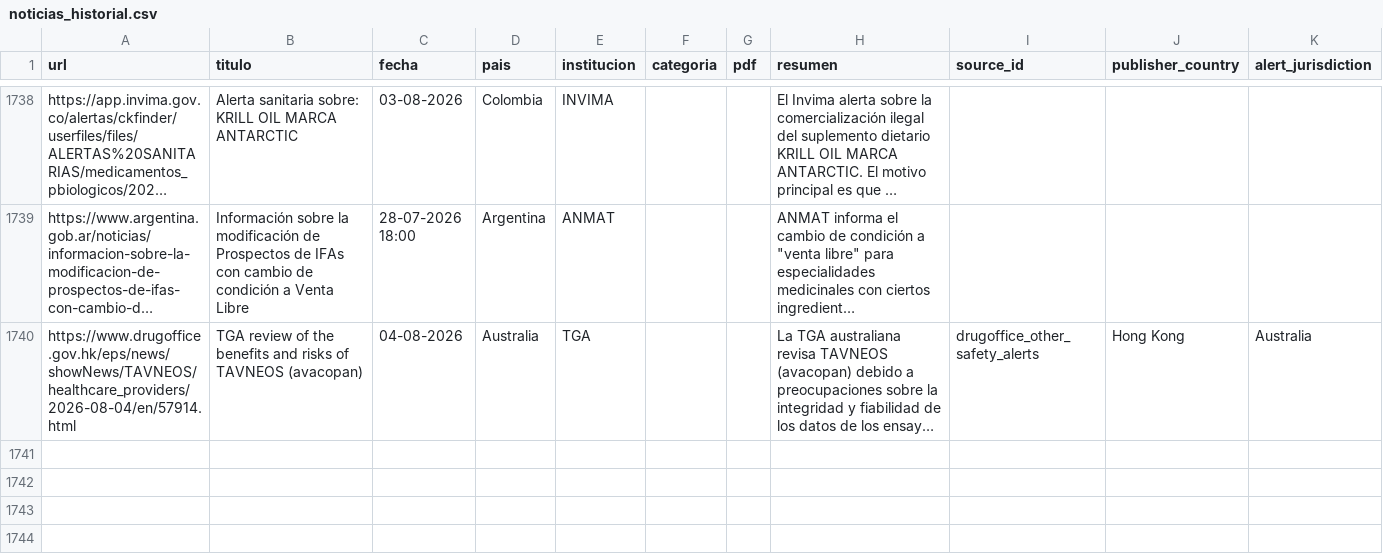
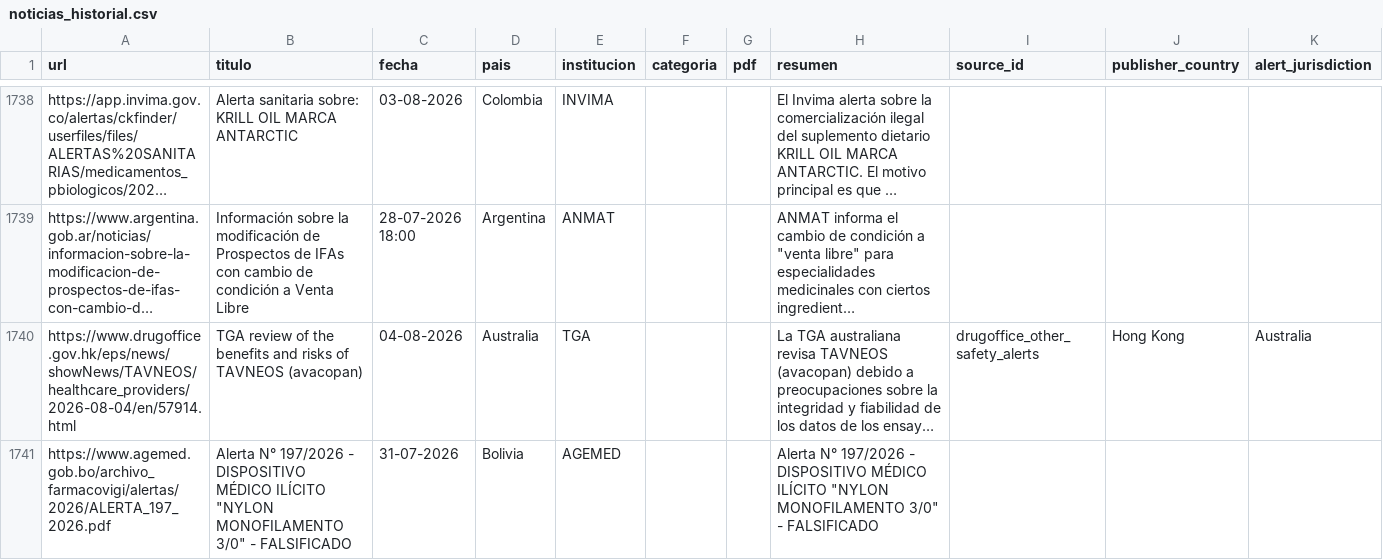
Before and after one commit to JohanEsR17/Web-Scraping-Alertas-Farmacovigilancia, a CSV file: noticias_historial.csv, drawn as a sheet; only a part is shown, gaps mark what is left out; long unchanged cells end in …; rows hold the shown columns only; the diff names each change by its address in the sheet, - before the commit and + after, or states it on an @@ line.

```diff
--- a/noticias_historial.csv
+++ b/noticias_historial.csv
+row 1741: https://www.agemed.gob.bo/archivo_farmacovigi/alertas/2026/ALERTA_197_2026.pdf | Alerta N° 197/2026 - DISPOSITIVO MÉDICO ILÍCITO "NYLON MONOFILAMENTO 3/0" - FALSIFICADO | 31-07-2026 | Bolivia | AGEMED |  |  | Alerta N° 197/2026 - DISPOSITIVO MÉDICO ILÍCITO "NYLON MONOFILAMENTO 3/0" - FALSIFICADO
```
